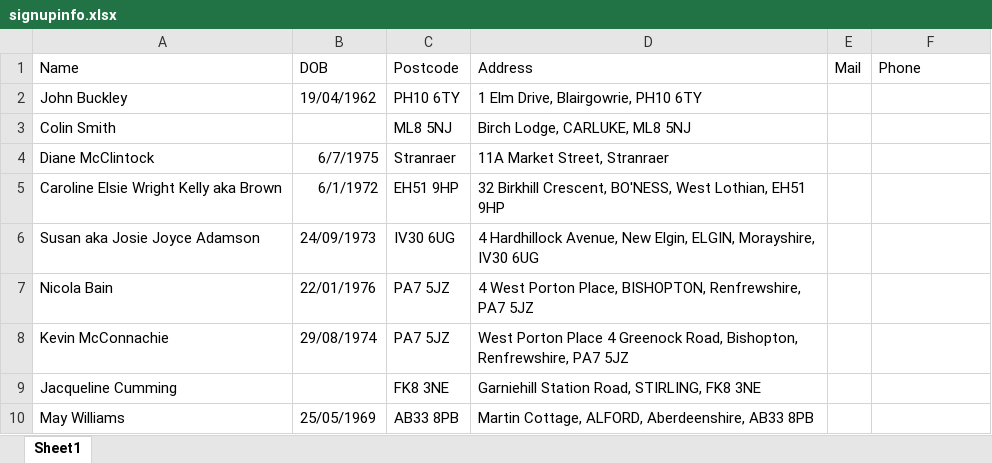
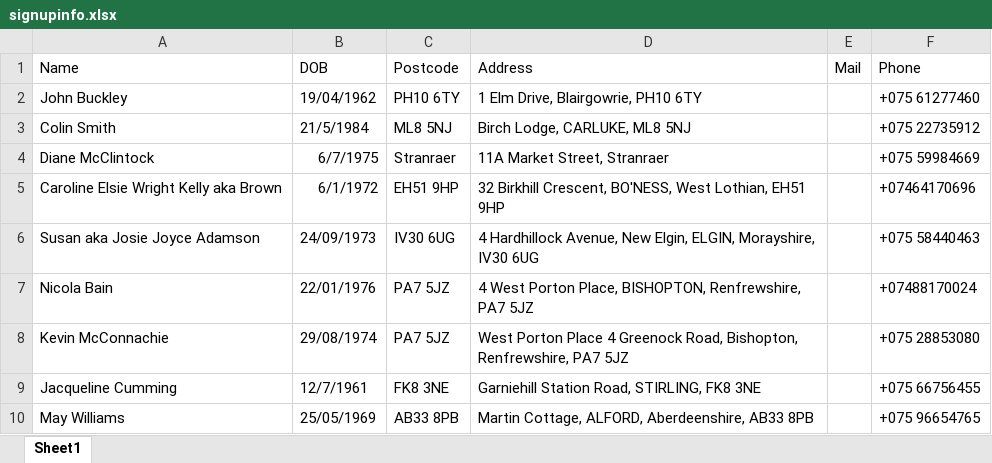
Before and after one commit to PythonSignUpBot/AutoSignBot, an Excel workbook: signupinfo.xlsx, sheet Sheet1, drawn as a sheet; values as stored, in another font and other column widths than the file's, no borders; the diff names each change by its address in the sheet, - before the commit and + after, or states it on an @@ line.

Commit message:
Phone Number adding function updated.

```diff
--- a/signupinfo.xlsx (sheet Sheet1)
+++ b/signupinfo.xlsx (sheet Sheet1)
-F2 (Phone): (empty)
+F2 (Phone): +075 61277460
-B3 (DOB): (empty)
+B3 (DOB): 21/5/1984
-F3 (Phone): (empty)
+F3 (Phone): +075 22735912
-F4 (Phone): (empty)
+F4 (Phone): +075 59984669
-F5 (Phone): (empty)
+F5 (Phone): +07464170696
-F6 (Phone): (empty)
+F6 (Phone): +075 58440463
-F7 (Phone): (empty)
+F7 (Phone): +07488170024
-F8 (Phone): (empty)
+F8 (Phone): +075 28853080
-B9 (DOB): (empty)
+B9 (DOB): 12/7/1961
-F9 (Phone): (empty)
+F9 (Phone): +075 66756455
-F10 (Phone): (empty)
+F10 (Phone): +075 96654765
```
Also changed, not shown: 1 other file.
